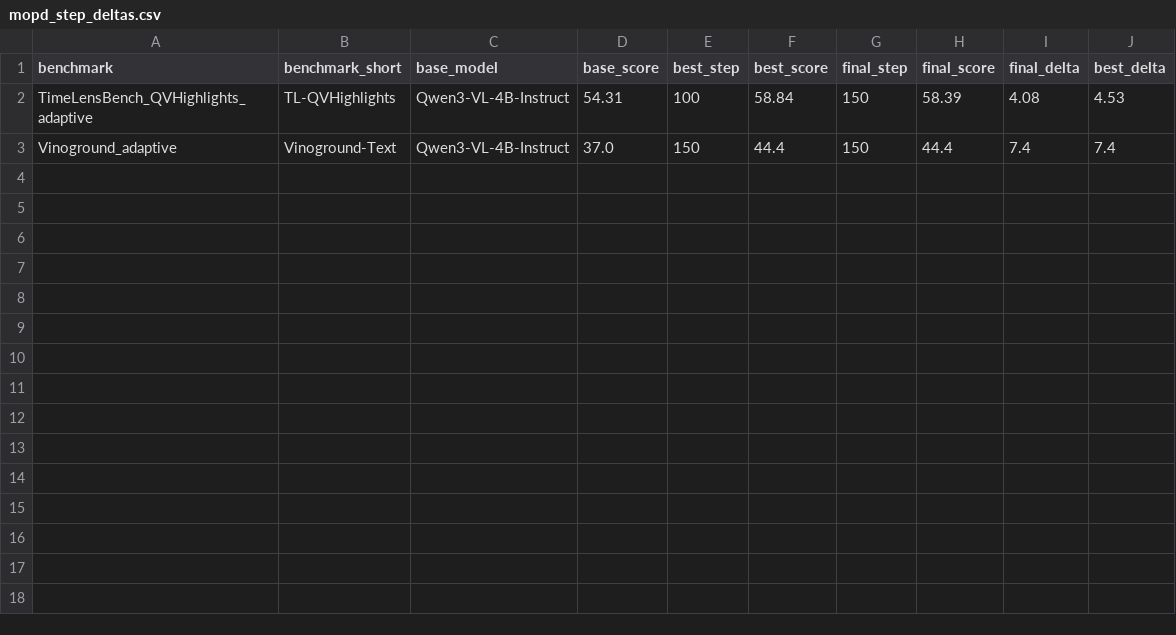
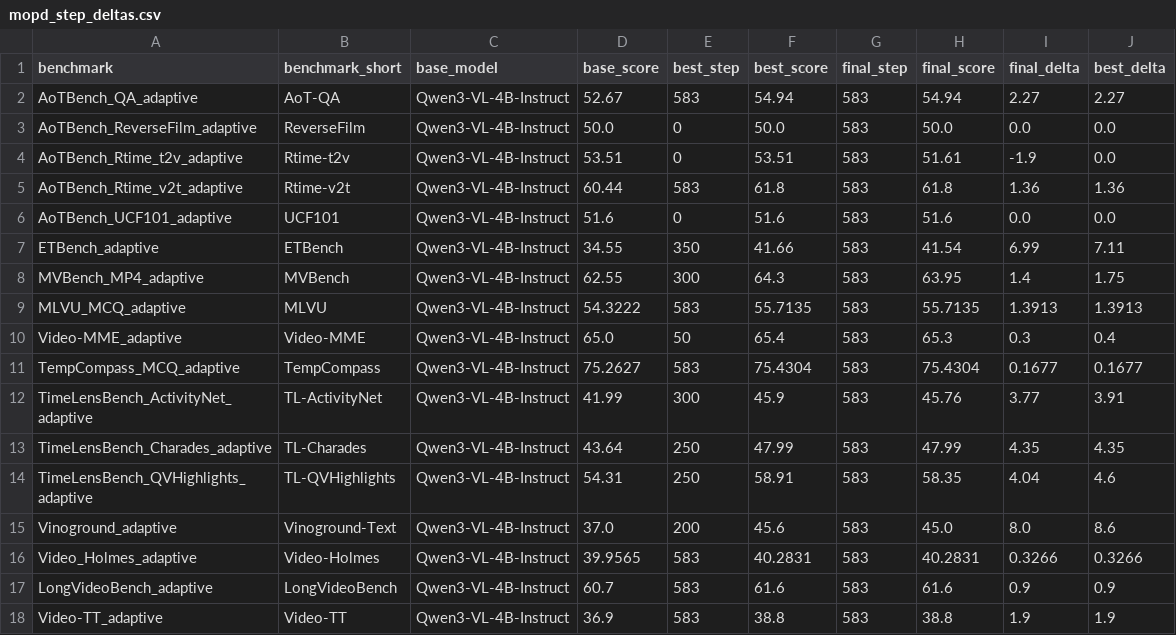
Before and after one commit to BadVLA-project/kwai-eval, a CSV file: mopd_step_plots/mopd_step_deltas.csv, drawn as a sheet.

```diff
--- a/mopd_step_plots/mopd_step_deltas.csv
+++ b/mopd_step_plots/mopd_step_deltas.csv
@@ -1,3 +1,18 @@
 benchmark,benchmark_short,base_model,base_score,best_step,best_score,final_step,final_score,final_delta,best_delta
-TimeLensBench_QVHighlights_adaptive,TL-QVHighlights,Qwen3-VL-4B-Instruct,54.31,100,58.84,150,58.39,4.08,4.53
-Vinoground_adaptive,Vinoground-Text,Qwen3-VL-4B-Instruct,37.0,150,44.4,150,44.4,7.4,7.4
+AoTBench_QA_adaptive,AoT-QA,Qwen3-VL-4B-Instruct,52.67,583,54.94,583,54.94,2.27,2.27
+AoTBench_ReverseFilm_adaptive,ReverseFilm,Qwen3-VL-4B-Instruct,50.0,0,50.0,583,50.0,0.0,0.0
+AoTBench_Rtime_t2v_adaptive,Rtime-t2v,Qwen3-VL-4B-Instruct,53.51,0,53.51,583,51.61,-1.9,0.0
+AoTBench_Rtime_v2t_adaptive,Rtime-v2t,Qwen3-VL-4B-Instruct,60.44,583,61.8,583,61.8,1.36,1.36
+AoTBench_UCF101_adaptive,UCF101,Qwen3-VL-4B-Instruct,51.6,0,51.6,583,51.6,0.0,0.0
+ETBench_adaptive,ETBench,Qwen3-VL-4B-Instruct,34.55,350,41.66,583,41.54,6.99,7.11
+MVBench_MP4_adaptive,MVBench,Qwen3-VL-4B-Instruct,62.55,300,64.3,583,63.95,1.4,1.75
+MLVU_MCQ_adaptive,MLVU,Qwen3-VL-4B-Instruct,54.3222,583,55.7135,583,55.7135,1.3913,1.3913
+Video-MME_adaptive,Video-MME,Qwen3-VL-4B-Instruct,65.0,50,65.4,583,65.3,0.3,0.4
+TempCompass_MCQ_adaptive,TempCompass,Qwen3-VL-4B-Instruct,75.2627,583,75.4304,583,75.4304,0.1677,0.1677
+TimeLensBench_ActivityNet_adaptive,TL-ActivityNet,Qwen3-VL-4B-Instruct,41.99,300,45.9,583,45.76,3.77,3.91
+TimeLensBench_Charades_adaptive,TL-Charades,Qwen3-VL-4B-Instruct,43.64,250,47.99,583,47.99,4.35,4.35
+TimeLensBench_QVHighlights_adaptive,TL-QVHighlights,Qwen3-VL-4B-Instruct,54.31,250,58.91,583,58.35,4.04,4.6
+Vinoground_adaptive,Vinoground-Text,Qwen3-VL-4B-Instruct,37.0,200,45.6,583,45.0,8.0,8.6
+Video_Holmes_adaptive,Video-Holmes,Qwen3-VL-4B-Instruct,39.9565,583,40.2831,583,40.2831,0.3266,0.3266
+LongVideoBench_adaptive,LongVideoBench,Qwen3-VL-4B-Instruct,60.7,583,61.6,583,61.6,0.9,0.9
+Video-TT_adaptive,Video-TT,Qwen3-VL-4B-Instruct,36.9,583,38.8,583,38.8,1.9,1.9
```
Also changed, not shown: 15 other files.
